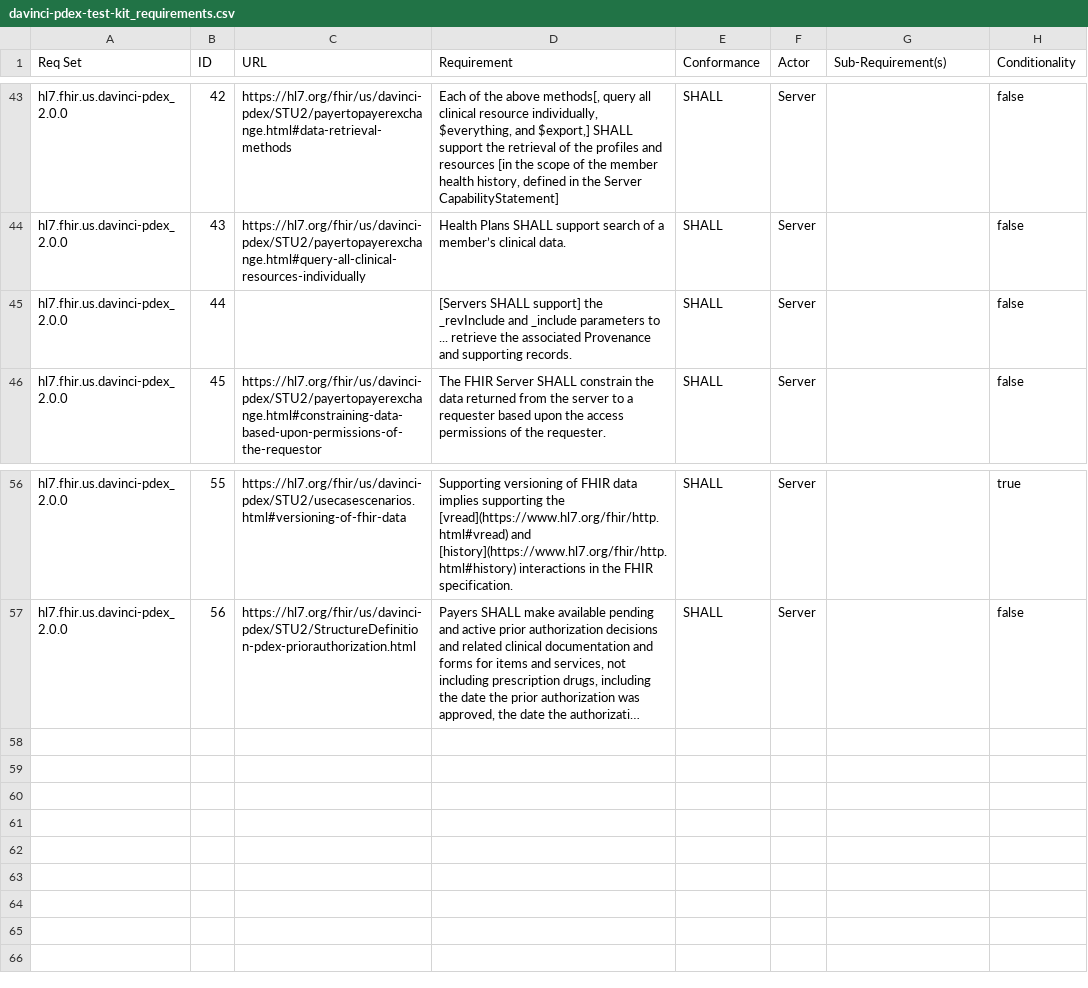
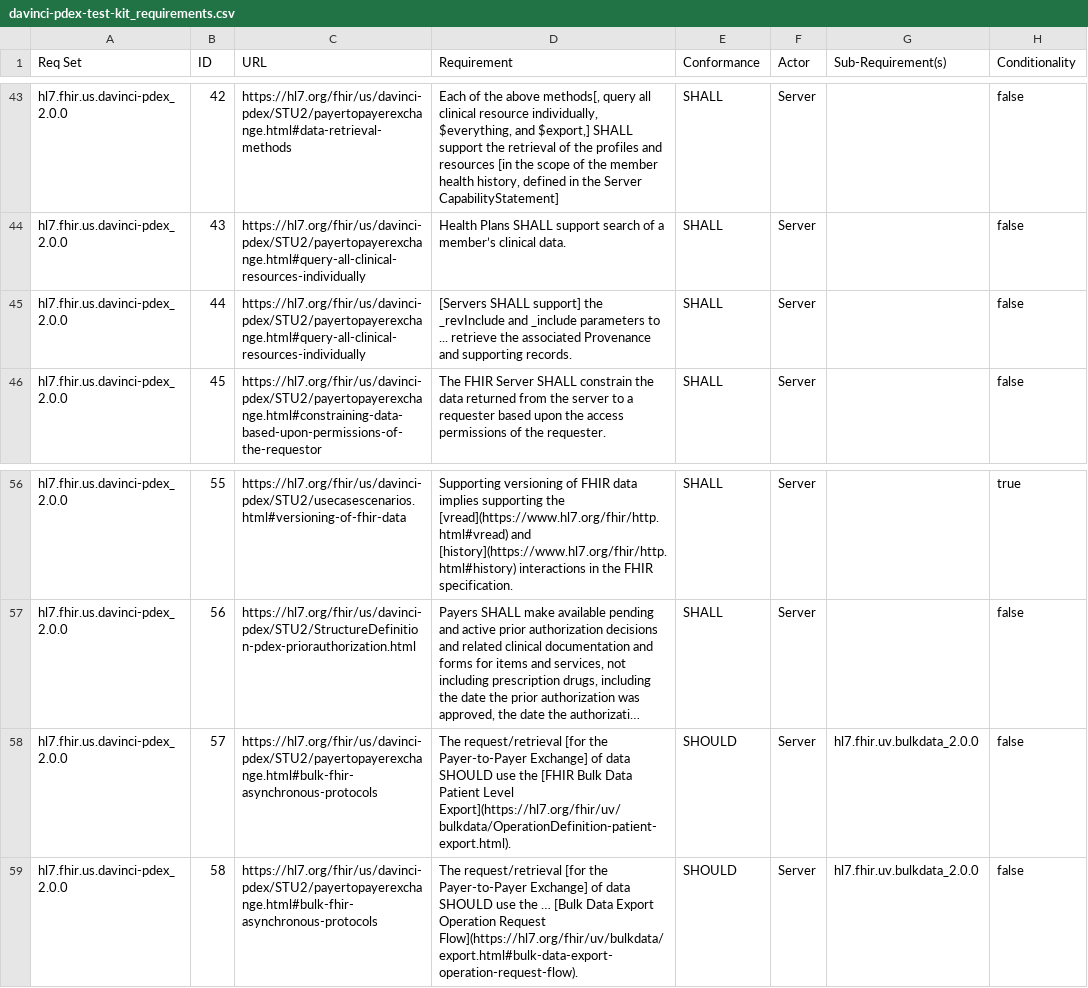
Before and after one commit to inferno-framework/davinci-pdex-test-kit, a CSV file: lib/davinci_pdex_test_kit/requirements/davinci-pdex-test-kit_requirements.csv, drawn as a sheet; only a part is shown, gaps mark what is left out; long unchanged cells end in …; the diff names each change by its address in the sheet, - before the commit and + after, or states it on an @@ line.

```diff
--- a/lib/davinci_pdex_test_kit/requirements/davinci-pdex-test-kit_requirements.csv
+++ b/lib/davinci_pdex_test_kit/requirements/davinci-pdex-test-kit_requirements.csv
-C45 (URL): (empty)
+C45 (URL): https://hl7.org/fhir/us/davinci-pdex/STU2/payertopayerexchange.html#query-all-clinical-resources-individually
+row 58: hl7.fhir.us.davinci-pdex_2.0.0 | 57 | https://hl7.org/fhir/us/davinci-pdex/STU2/payertopayerexchange.html#bulk-fhir-asynchronous-protocols | The request/retrieval [for the Payer-to-Payer Exchange] of data SHOULD use the [FHIR Bulk Data Patient Level Export](https://hl7.org/fhir/uv/bulkdata/OperationDefinition-patient-export.html). | SHOULD | Server | hl7.fhir.uv.bulkdata_2.0.0 | false
+row 59: hl7.fhir.us.davinci-pdex_2.0.0 | 58 | https://hl7.org/fhir/us/davinci-pdex/STU2/payertopayerexchange.html#bulk-fhir-asynchronous-protocols | The request/retrieval [for the Payer-to-Payer Exchange] of data SHOULD use the … [Bulk Data Export Operation Request Flow](https://hl7.org/fhir/uv/bulkdata/export.html#bulk-data-export-operation-request-flow). | SHOULD | Server | hl7.fhir.uv.bulkdata_2.0.0 | false
```
Also changed, not shown: lib/davinci_pdex_test_kit/requirements/generated/davinci-pdex-test-kit_requirements_coverage.csv.
